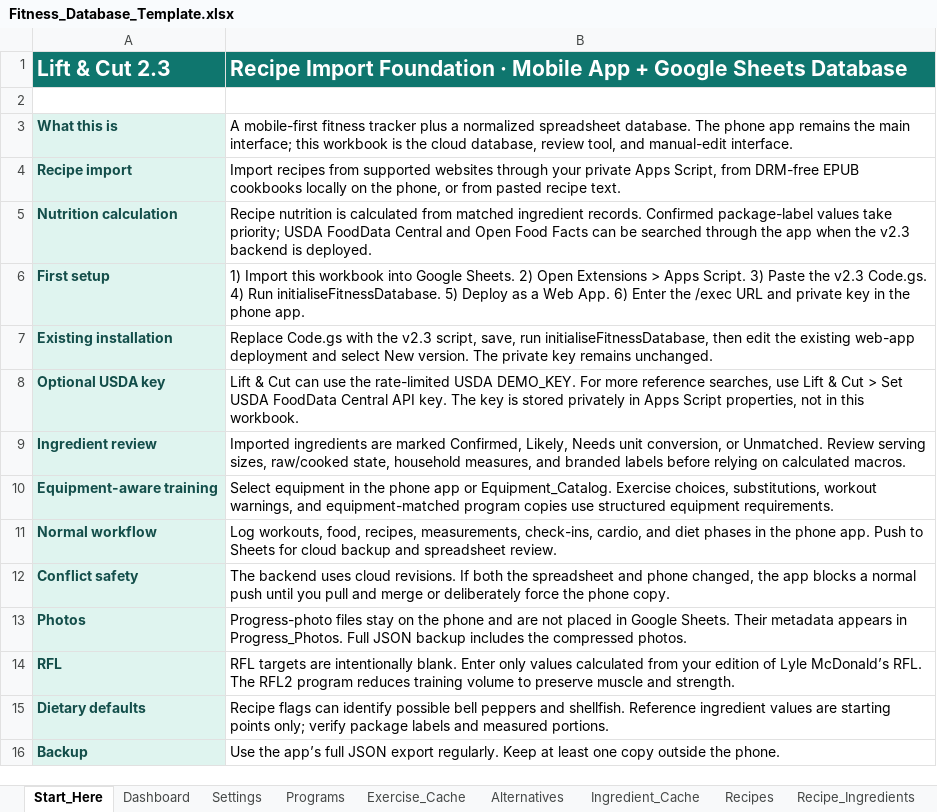
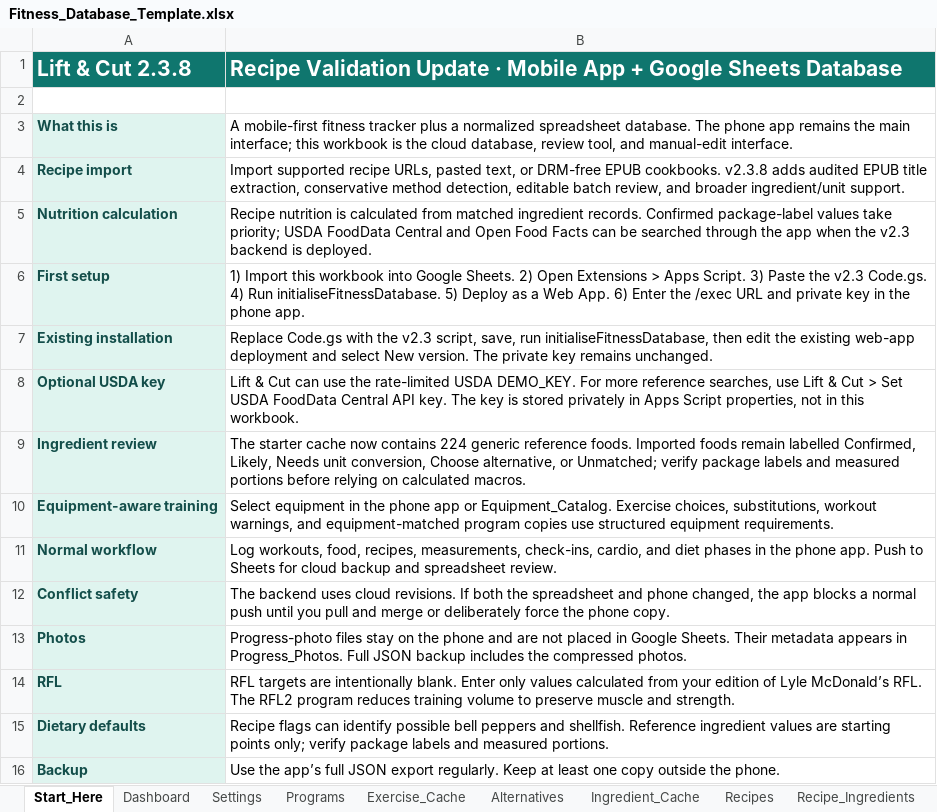
Before and after one commit to nfarrugia1985/Nfarrugia1985.github.io, an Excel workbook: Fitness_Database_Template.xlsx, sheet Start_Here, drawn as a sheet; values as stored, in another font and other column widths than the file's, no borders; 1 other sheet too large or unreadable and not compared; the diff names each change by its address in the sheet, - before the commit and + after, or states it on an @@ line.

```diff
--- a/Fitness_Database_Template.xlsx (sheet Start_Here)
+++ b/Fitness_Database_Template.xlsx (sheet Start_Here)
-A1: Lift & Cut 2.3
+A1: Lift & Cut 2.3.8
-B1: Recipe Import Foundation · Mobile…
+B1: Recipe Validation Update · Mobile…
-B4: Import recipes from supported websites through your private Apps Script, from DRM-free EPUB cookbooks locally on the phone, or from pasted recipe text.
+B4: Import supported recipe URLs, pasted text, or DRM-free EPUB cookbooks. v2.3.8 adds audited EPUB title extraction, conservative method detection, editable batch review, and broader ingredient/unit support.
-B9: Imported ingredients are marked Confirmed, Likely, Needs unit conversion, or Unmatched. Review serving sizes, raw/cooked state, household measures, and branded labels before relying…
+B9: The starter cache now contains 224 generic reference foods. Imported foods remain labelled Confirmed, Likely, Needs unit conversion, Choose alternative, or Unmatched; verify package labels and measured portions before relying…
```
Also changed, not shown: sheet Ingredient_Cache, sheet Dashboard, sheet Recipes, sheet Weekly_Review, sheet Sync_Config, charts or pictures, 13 other files.
